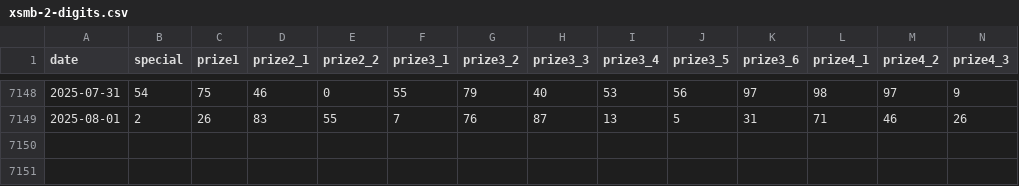
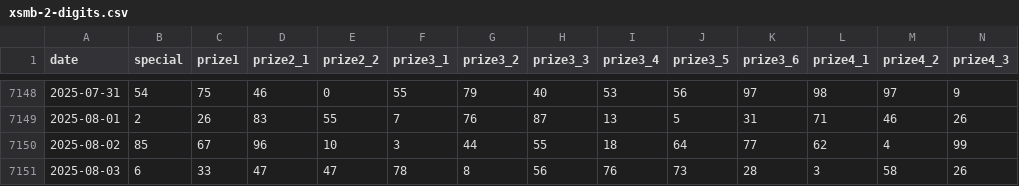
Before and after one commit to AnhTuPhi/xsmb-vietnam-lottery-analysis, a CSV file: data/xsmb-2-digits.csv, drawn as a sheet; only a part is shown, gaps mark what is left out; rows hold the shown columns only; the diff names each change by its address in the sheet, - before the commit and + after, or states it on an @@ line.

```diff
--- a/data/xsmb-2-digits.csv
+++ b/data/xsmb-2-digits.csv
+row 7150: 2025-08-02 | 85 | 67 | 96 | 10 | 3 | 44 | 55 | 18 | 64 | 77 | 62 | 4 | 99
+row 7151: 2025-08-03 | 6 | 33 | 47 | 47 | 78 | 8 | 56 | 76 | 73 | 28 | 3 | 58 | 26
```
Also changed, not shown: data/xsmb.csv, 8 other files.
